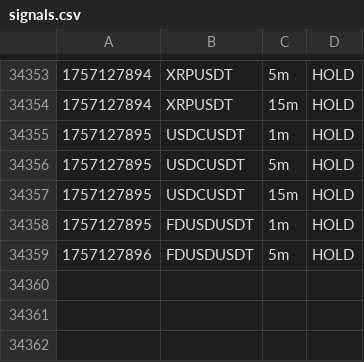
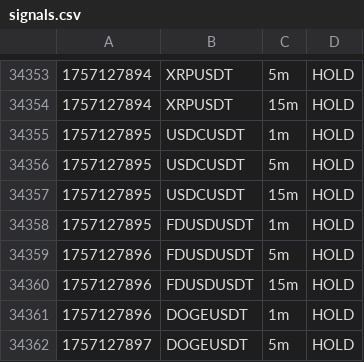
Before and after one commit to nicolasfoltzer77-tech/Scalp, a CSV file: var/dashboard/signals.csv, drawn as a sheet; only a part is shown, gaps mark what is left out.

Commit message:
chore(sync): auto 2025-09-06_03:04Z

```diff
--- a/var/dashboard/signals.csv
+++ b/var/dashboard/signals.csv
@@ -34359 +34359,4 @@
 1757127896,FDUSDUSDT,5m,HOLD,
+1757127896,FDUSDUSDT,15m,HOLD,
+1757127896,DOGEUSDT,1m,HOLD,
+1757127897,DOGEUSDT,5m,HOLD,
```
